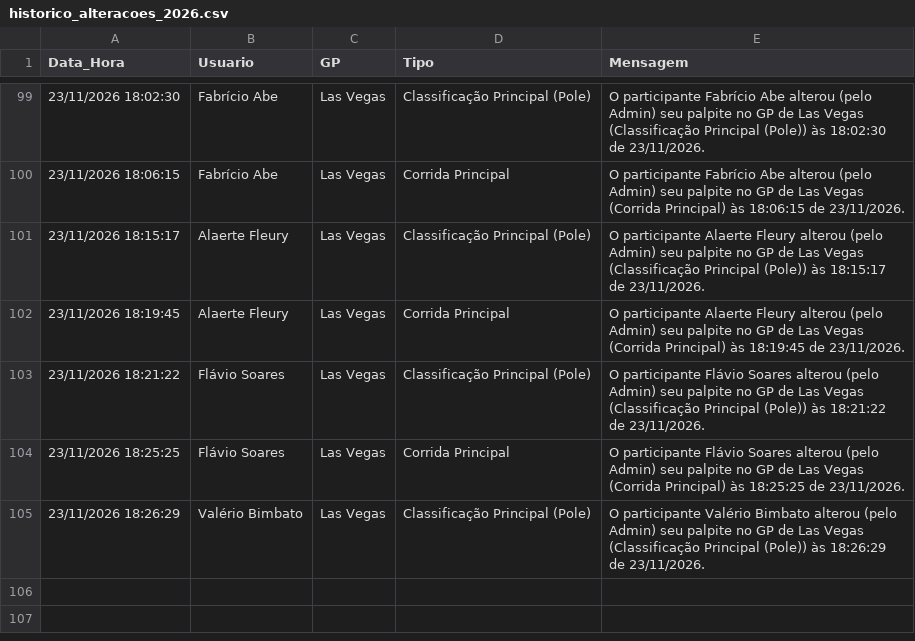
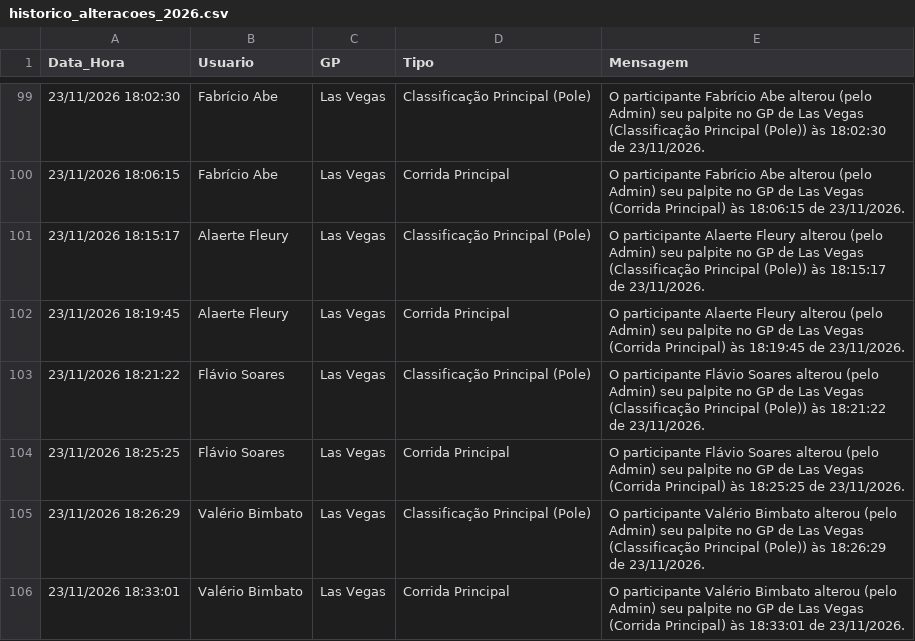
Before and after one commit to Brands14/bolao-f1-2026, a CSV file: historico_alteracoes_2026.csv, drawn as a sheet; only a part is shown, gaps mark what is left out.

Commit message:
Log de histórico: Valério Bimbato - Las Vegas

```diff
--- a/historico_alteracoes_2026.csv
+++ b/historico_alteracoes_2026.csv
@@ -105 +105,2 @@ Data_Hora,Usuario,GP,Tipo,Mensagem
 23/11/2026 18:26:29,Valério Bimbato,Las Vegas,Classificação Principal (Pole),O participante Valério Bimbato alterou (pelo Admin) seu palpite no GP de Las Vegas (Classificação Principal (Pole)) às 18:26:29 de 23/11/2026.
+23/11/2026 18:33:01,Valério Bimbato,Las Vegas,Corrida Principal,O participante Valério Bimbato alterou (pelo Admin) seu palpite no GP de Las Vegas (Corrida Principal) às 18:33:01 de 23/11/2026.
```
